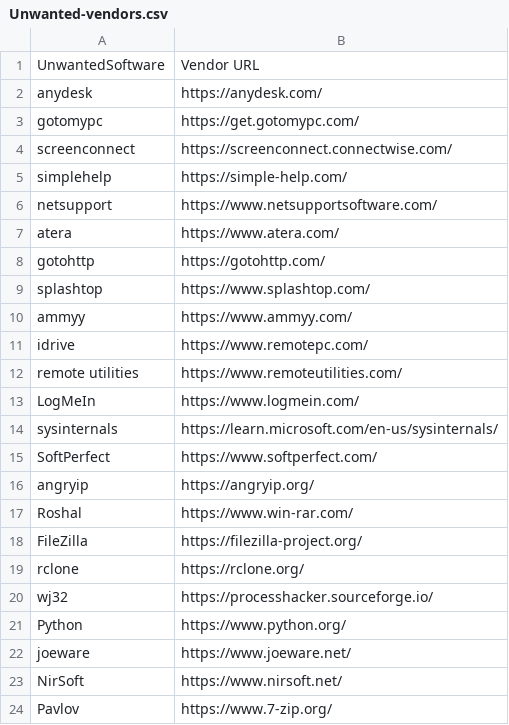
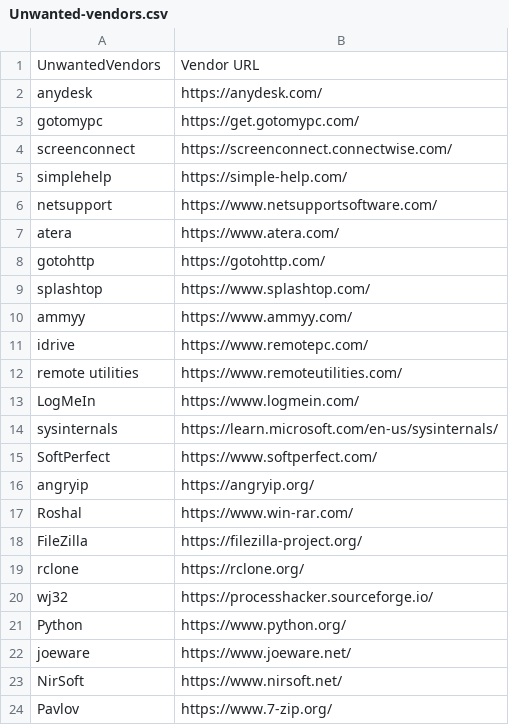
Before and after one commit to IE-IA/Hunting-Lists, a CSV file: Unwanted-vendors.csv, drawn as a sheet.

Commit message:
Update Unwanted-vendors.csv

```diff
--- a/Unwanted-vendors.csv
+++ b/Unwanted-vendors.csv
@@ -1,2 +1,2 @@
-UnwantedSoftware,Vendor URL
+UnwantedVendors,Vendor URL
 anydesk,https://anydesk.com/
```
